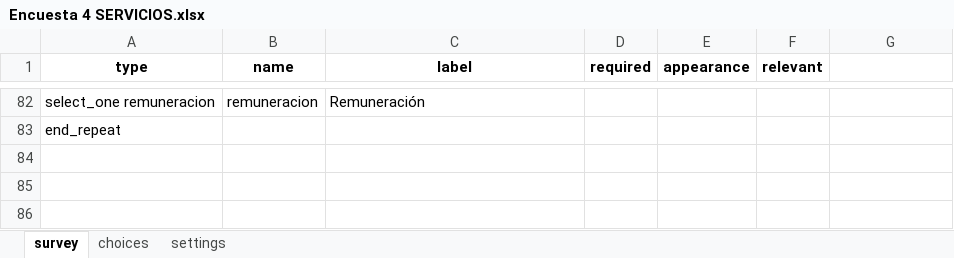
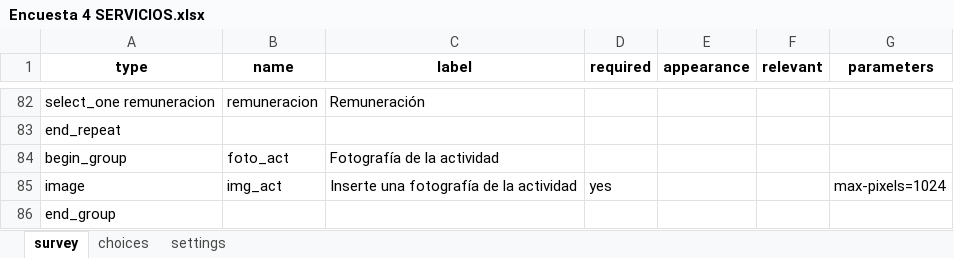
Before and after one commit to SGI-ManuelPico/informesCenso, an Excel workbook: xlsForms/Encuesta 4 SERVICIOS.xlsx, sheet survey, drawn as a sheet; only a part is shown, gaps mark what is left out; values as stored, in another font and other column widths than the file's, no borders; the diff names each change by its address in the sheet, - before the commit and + after, or states it on an @@ line.

```diff
--- a/xlsForms/Encuesta 4 SERVICIOS.xlsx (sheet survey)
+++ b/xlsForms/Encuesta 4 SERVICIOS.xlsx (sheet survey)
-G1: (empty)
+G1: parameters
+row 84: begin_group | foto_act | Fotografía de la actividad
+row 85: image | img_act | Inserte una fotografía de la actividad | yes |  |  | max-pixels=1024
+row 86: end_group
```
Also changed, not shown: xlsForms/Encuesta 3 COMERCIAL.xlsx, xlsForms/Encuesta 5 SERVICIOS PRESTADOS AL SECTOR HIDROCARBUROS.xlsx, 6 other files.
